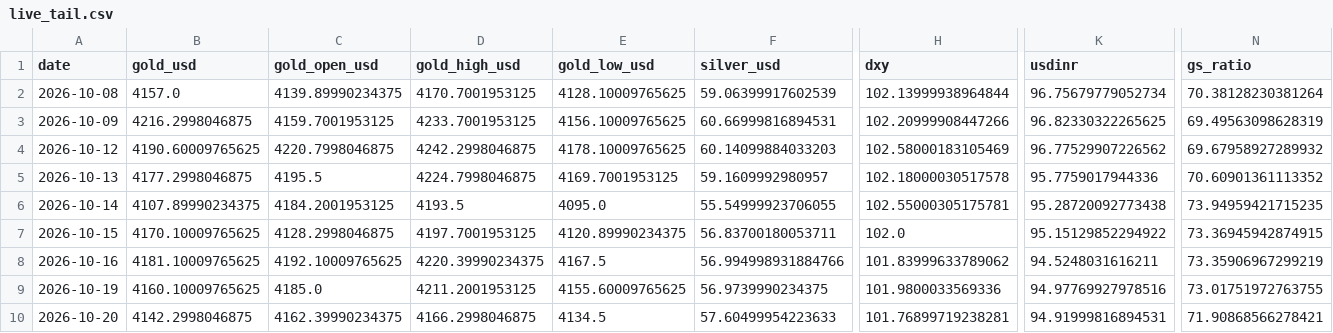
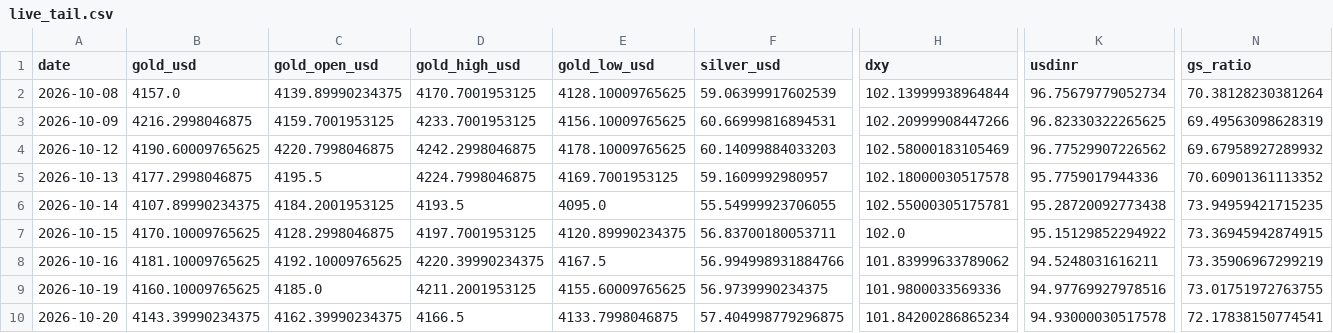
Before and after one commit to abhayv7272/ms-gold-algo, a CSV file: data/algo/live_tail.csv, drawn as a sheet; only a part is shown, gaps mark what is left out; the diff names each change by its address in the sheet, - before the commit and + after, or states it on an @@ line.

```diff
--- a/data/algo/live_tail.csv
+++ b/data/algo/live_tail.csv
-B10 (gold_usd): 4142.2998046875
+B10 (gold_usd): 4143.39990234375
-D10 (gold_high_usd): 4166.2998046875
+D10 (gold_high_usd): 4166.5
-E10 (gold_low_usd): 4134.5
+E10 (gold_low_usd): 4133.7998046875
-F10 (silver_usd): 57.60499954223633
+F10 (silver_usd): 57.404998779296875
-H10 (dxy): 101.76899719238281
+H10 (dxy): 101.84200286865234
-K10 (usdinr): 94.91999816894531
+K10 (usdinr): 94.93000030517578
-N10 (gs_ratio): 71.90868566278421
+N10 (gs_ratio): 72.17838150774541
```
Also changed, not shown: data/algo/health_log.csv, 3 other files.
